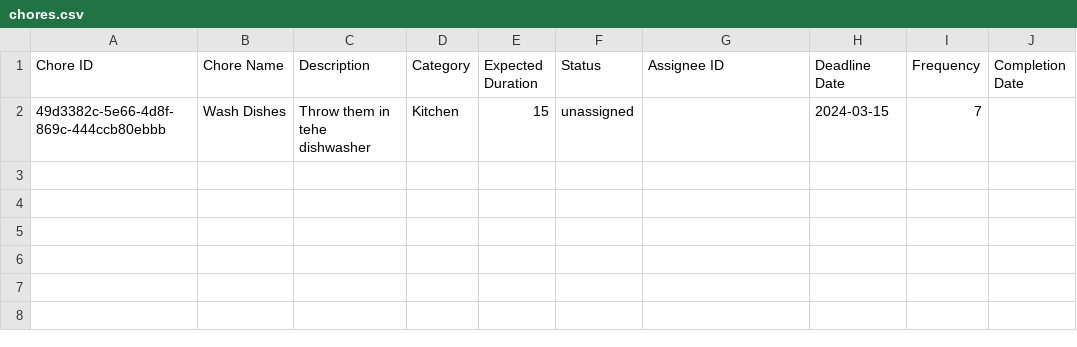
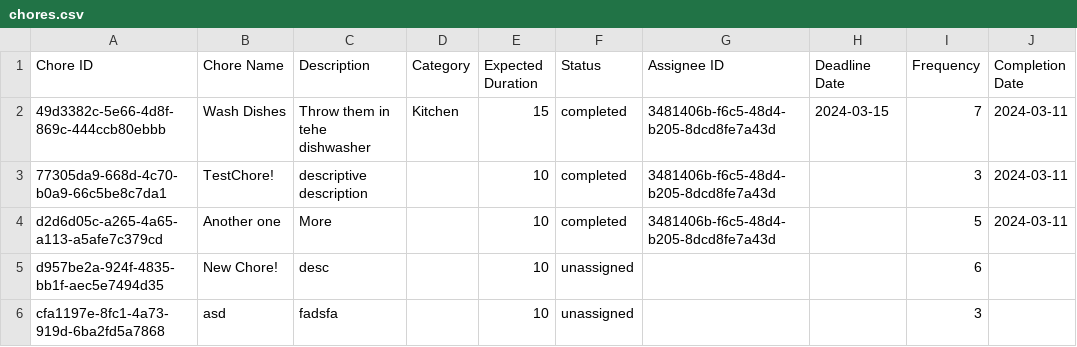
Before and after one commit to izzyharker/CS422_Haus, a CSV file: csvs/chores.csv, drawn as a sheet.

```diff
--- a/csvs/chores.csv
+++ b/csvs/chores.csv
@@ -1,2 +1,6 @@
 Chore ID,Chore Name,Description,Category,Expected Duration,Status,Assignee ID,Deadline Date,Frequency,Completion Date
-49d3382c-5e66-4d8f-869c-444ccb80ebbb,Wash Dishes,Throw them in tehe dishwasher,Kitchen,15,unassigned,,2024-03-15,7,
+49d3382c-5e66-4d8f-869c-444ccb80ebbb,Wash Dishes,Throw them in tehe dishwasher,Kitchen,15,completed,3481406b-f6c5-48d4-b205-8dcd8fe7a43d,2024-03-15,7,2024-03-11
+77305da9-668d-4c70-b0a9-66c5be8c7da1,TestChore!,descriptive description,,10,completed,3481406b-f6c5-48d4-b205-8dcd8fe7a43d,,3,2024-03-11
+d2d6d05c-a265-4a65-a113-a5afe7c379cd,Another one,More,,10,completed,3481406b-f6c5-48d4-b205-8dcd8fe7a43d,,5,2024-03-11
+d957be2a-924f-4835-bb1f-aec5e7494d35,New Chore!,desc,,10,unassigned,,,6,
+cfa1197e-8fc1-4a73-919d-6ba2fd5a7868,asd,fadsfa,,10,unassigned,,,3,
```
Also changed, not shown: 9 other files.
